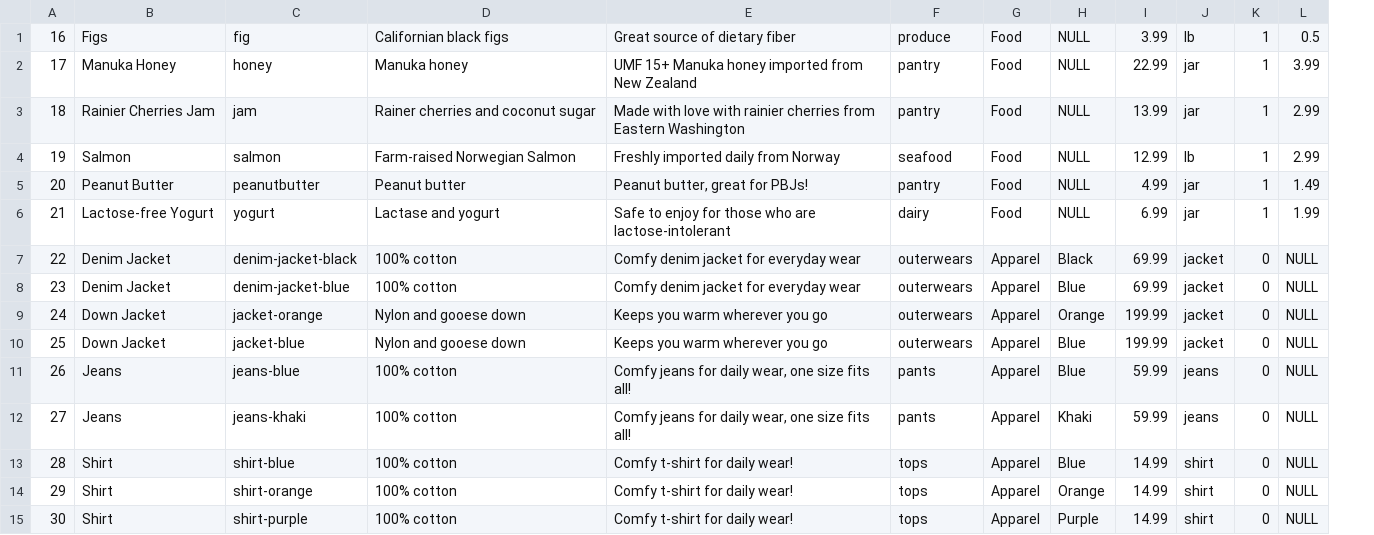
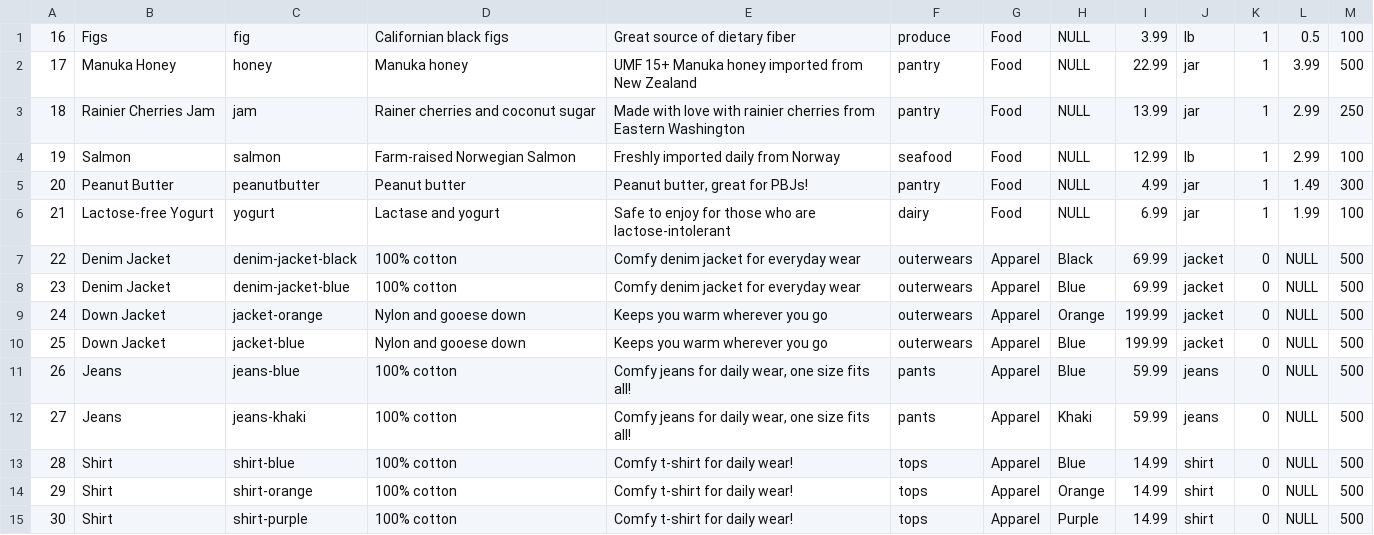
Before and after one commit to Stellau/final-project-stellau, a CSV file: products.csv, drawn as a sheet; the diff names each change by its address in the sheet, - before the commit and + after, or states it on an @@ line.

```diff
--- a/products.csv
+++ b/products.csv
+column M, rows 1-15: 100 | 500 | 250 | 100 | 300 | 100 | 500 | 500 | 500 | 500 | 500 | 500 | 500 | 500 | 500
```
Also changed, not shown: gifts.csv, 13 other files.
